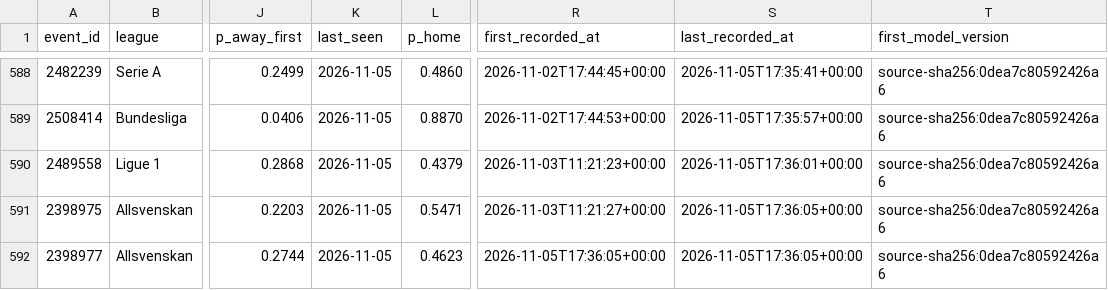
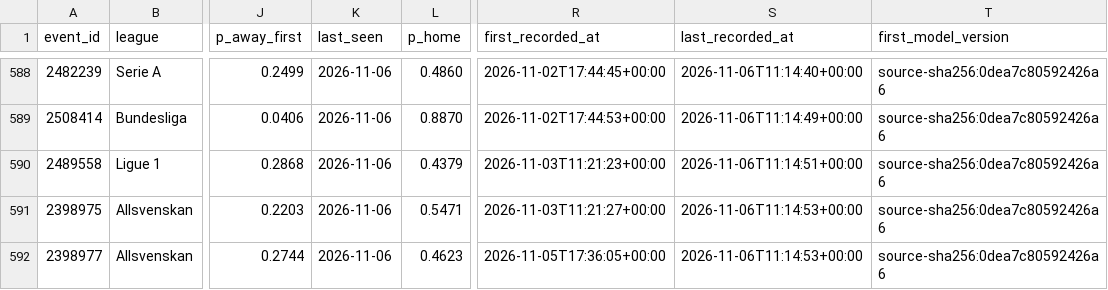
Before and after one commit to AronAlander/footytest, a CSV file: predictions/log.csv, drawn as a sheet; only a part is shown, gaps mark what is left out; the diff covers the shown part only; the diff names each change by its address in the sheet, - before the commit and + after, or states it on an @@ line.

```diff
--- a/predictions/log.csv
+++ b/predictions/log.csv
-K588:K592 (last_seen): 2026-11-05
+K588:K592 (last_seen): 2026-11-06
-S588 (last_recorded_at): 2026-11-05T17:35:41+00:00
+S588 (last_recorded_at): 2026-11-06T11:14:40+00:00
-S589 (last_recorded_at): 2026-11-05T17:35:57+00:00
+S589 (last_recorded_at): 2026-11-06T11:14:49+00:00
-S590 (last_recorded_at): 2026-11-05T17:36:01+00:00
+S590 (last_recorded_at): 2026-11-06T11:14:51+00:00
-S591:S592 (last_recorded_at): 2026-11-05T17:36:05+00:00
+S591:S592 (last_recorded_at): 2026-11-06T11:14:53+00:00
```
Also changed, not shown: 114 edited cells elsewhere in this file, 2 other files.
